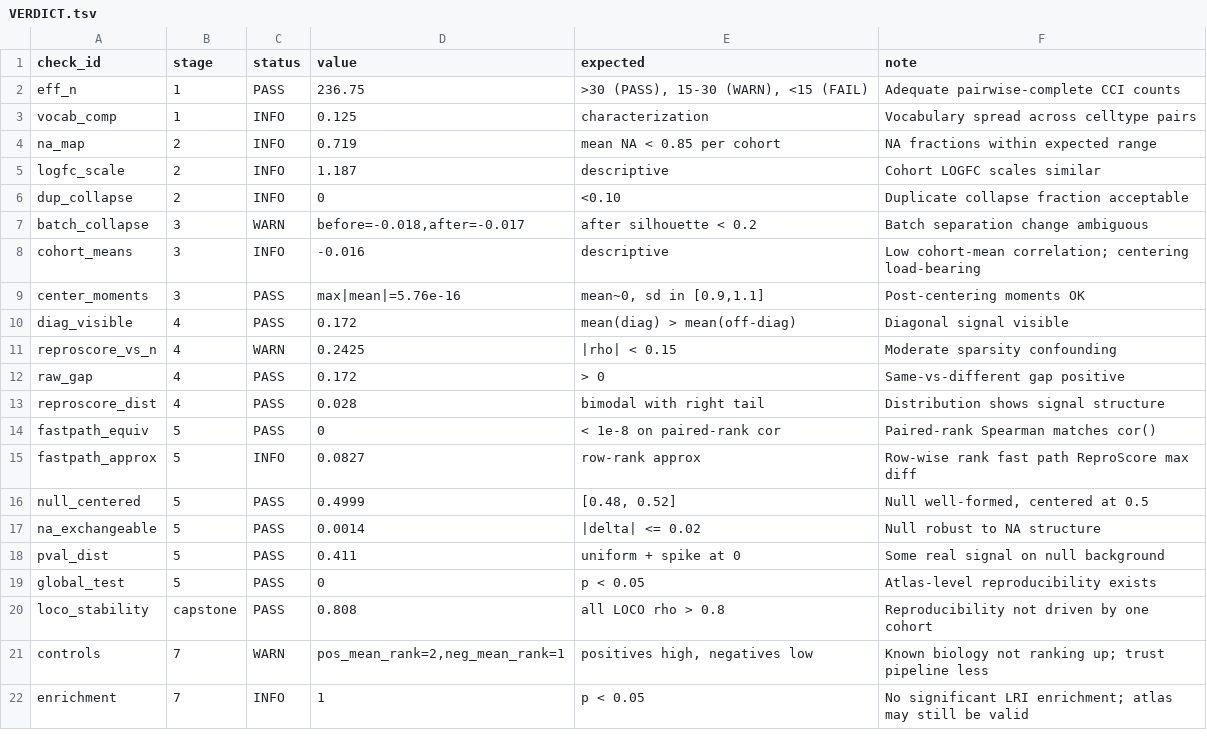
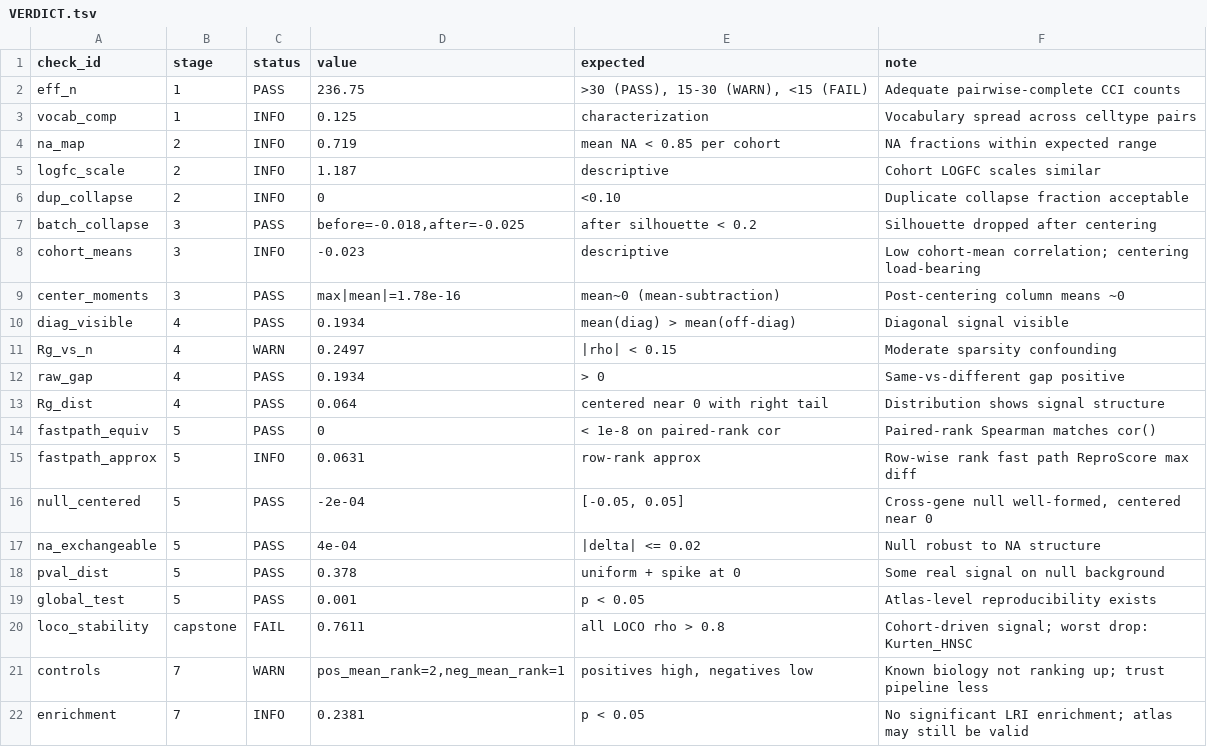
Before and after one commit to gigiadir/Thesis, a TSV file: Thesis/CCC/scripts/scDiffCom/post_analysis/reproducibility_atlas/validation/results/VERDICT.tsv, drawn as a sheet.

```diff
--- a/Thesis/CCC/scripts/scDiffCom/post_analysis/reproducibility_atlas/validation/results/VERDICT.tsv
+++ b/Thesis/CCC/scripts/scDiffCom/post_analysis/reproducibility_atlas/validation/results/VERDICT.tsv
@@ -6,17 +6,17 @@ logfc_scale	2	INFO	1.187	descriptive	Cohort LOGFC scales similar
 dup_collapse	2	INFO	0	<0.10	Duplicate collapse fraction acceptable
-batch_collapse	3	WARN	before=-0.018,after=-0.017	after silhouette < 0.2	Batch separation change ambiguous
-cohort_means	3	INFO	-0.016	descriptive	Low cohort-mean correlation; centering load-bearing
-center_moments	3	PASS	max|mean|=5.76e-16	mean~0, sd in [0.9,1.1]	Post-centering moments OK
-diag_visible	4	PASS	0.172	mean(diag) > mean(off-diag)	Diagonal signal visible
-reproscore_vs_n	4	WARN	0.2425	|rho| < 0.15	Moderate sparsity confounding
-raw_gap	4	PASS	0.172	> 0	Same-vs-different gap positive
-reproscore_dist	4	PASS	0.028	bimodal with right tail	Distribution shows signal structure
+batch_collapse	3	PASS	before=-0.018,after=-0.025	after silhouette < 0.2	Silhouette dropped after centering
+cohort_means	3	INFO	-0.023	descriptive	Low cohort-mean correlation; centering load-bearing
+center_moments	3	PASS	max|mean|=1.78e-16	mean~0 (mean-subtraction)	Post-centering column means ~0
+diag_visible	4	PASS	0.1934	mean(diag) > mean(off-diag)	Diagonal signal visible
+Rg_vs_n	4	WARN	0.2497	|rho| < 0.15	Moderate sparsity confounding
+raw_gap	4	PASS	0.1934	> 0	Same-vs-different gap positive
+Rg_dist	4	PASS	0.064	centered near 0 with right tail	Distribution shows signal structure
 fastpath_equiv	5	PASS	0	< 1e-8 on paired-rank cor	Paired-rank Spearman matches cor()
-fastpath_approx	5	INFO	0.0827	row-rank approx	Row-wise rank fast path ReproScore max diff
-null_centered	5	PASS	0.4999	[0.48, 0.52]	Null well-formed, centered at 0.5
-na_exchangeable	5	PASS	0.0014	|delta| <= 0.02	Null robust to NA structure
-pval_dist	5	PASS	0.411	uniform + spike at 0	Some real signal on null background
-global_test	5	PASS	0	p < 0.05	Atlas-level reproducibility exists
-loco_stability	capstone	PASS	0.808	all LOCO rho > 0.8	Reproducibility not driven by one cohort
+fastpath_approx	5	INFO	0.0631	row-rank approx	Row-wise rank fast path ReproScore max diff
+null_centered	5	PASS	-2e-04	[-0.05, 0.05]	Cross-gene null well-formed, centered near 0
+na_exchangeable	5	PASS	4e-04	|delta| <= 0.02	Null robust to NA structure
+pval_dist	5	PASS	0.378	uniform + spike at 0	Some real signal on null background
+global_test	5	PASS	0.001	p < 0.05	Atlas-level reproducibility exists
+loco_stability	capstone	FAIL	0.7611	all LOCO rho > 0.8	Cohort-driven signal; worst drop: Kurten_HNSC
 controls	7	WARN	pos_mean_rank=2,neg_mean_rank=1	positives high, negatives low	Known biology not ranking up; trust pipeline less
-enrichment	7	INFO	1	p < 0.05	No significant LRI enrichment; atlas may still be valid
+enrichment	7	INFO	0.2381	p < 0.05	No significant LRI enrichment; atlas may still be valid
```
Also changed, not shown: Thesis/CCC/scripts/scDiffCom/post_analysis/reproducibility_atlas/validation/results/cohort_mean_cor.tsv, Thesis/CCC/scripts/scDiffCom/post_analysis/reproducibility_atlas/validation/results/loco_rank_cor.tsv, 33 other files.
